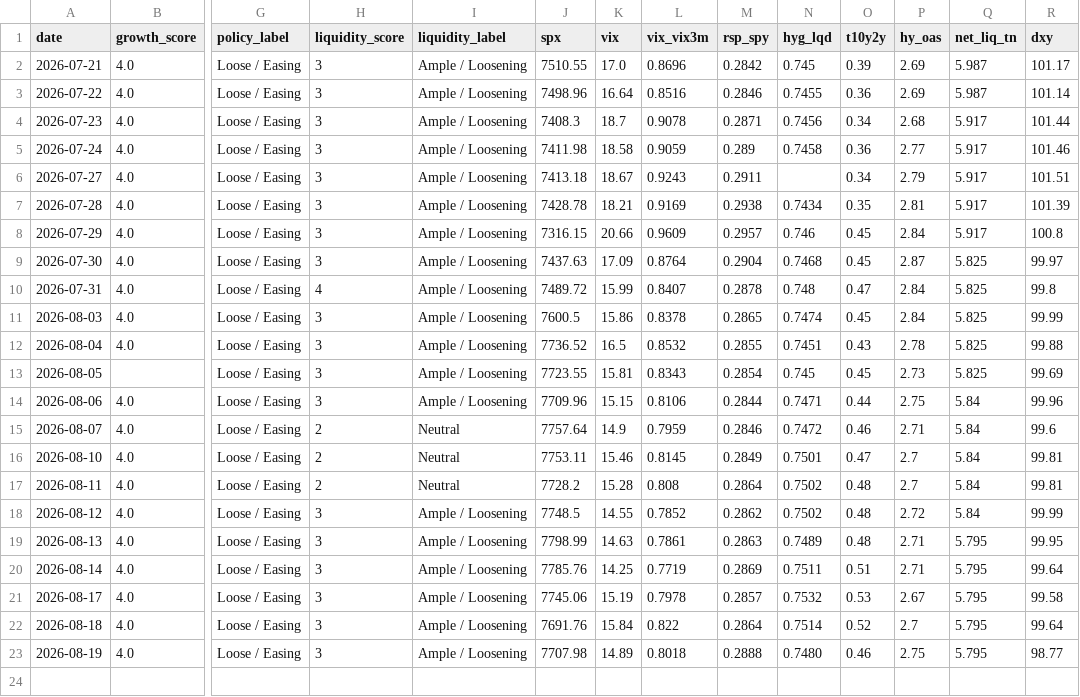
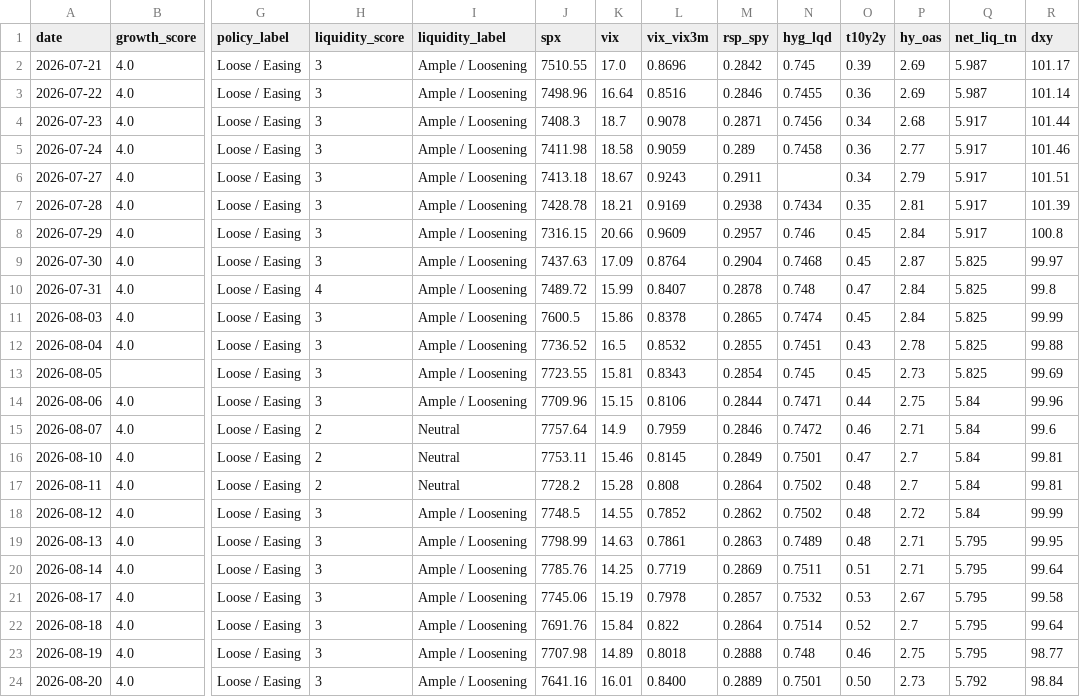
Before and after one commit to Krysson/CapitalMarketsMacro, a CSV file: history/signals.csv, drawn as a sheet; only a part is shown, gaps mark what is left out; rows hold the shown columns only; the diff names each change by its address in the sheet, - before the commit and + after, or states it on an @@ line.

```diff
--- a/history/signals.csv
+++ b/history/signals.csv
-N23 (hyg_lqd): 0.7480
+N23 (hyg_lqd): 0.748
+row 24: 2026-08-20 | 4.0 | Loose / Easing | 3 | Ample / Loosening | 7641.16 | 16.01 | 0.8400 | 0.2889 | 0.7501 | 0.50 | 2.73 | 5.792 | 98.84
```
Also changed, not shown: history/breadth.csv, history/flows.csv.
